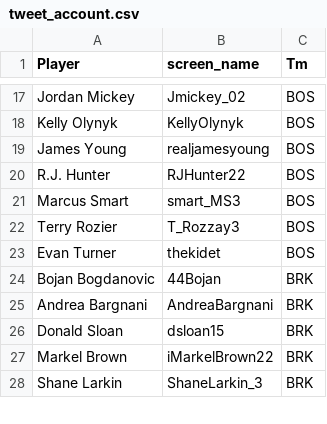
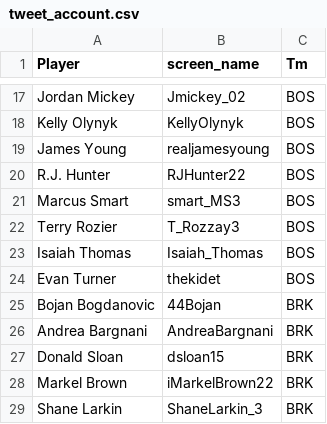
Before and after one commit to jJasonWang/STAT-222-NBA-Twitter-Project, a CSV file: Data/tweet_account.csv, drawn as a sheet; only a part is shown, gaps mark what is left out.

Commit message:
Add player

```diff
--- a/Data/tweet_account.csv
+++ b/Data/tweet_account.csv
@@ -22,2 +22,3 @@ Marcus Smart,smart_MS3,BOS
 Terry Rozier,T_Rozzay3,BOS
+Isaiah Thomas,Isaiah_Thomas,BOS
 Evan Turner,thekidet,BOS
```
